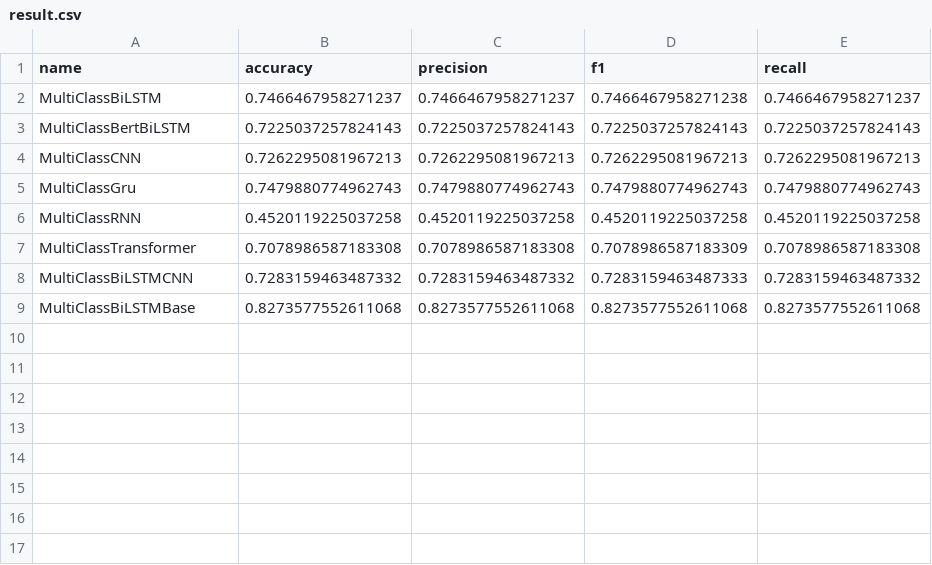
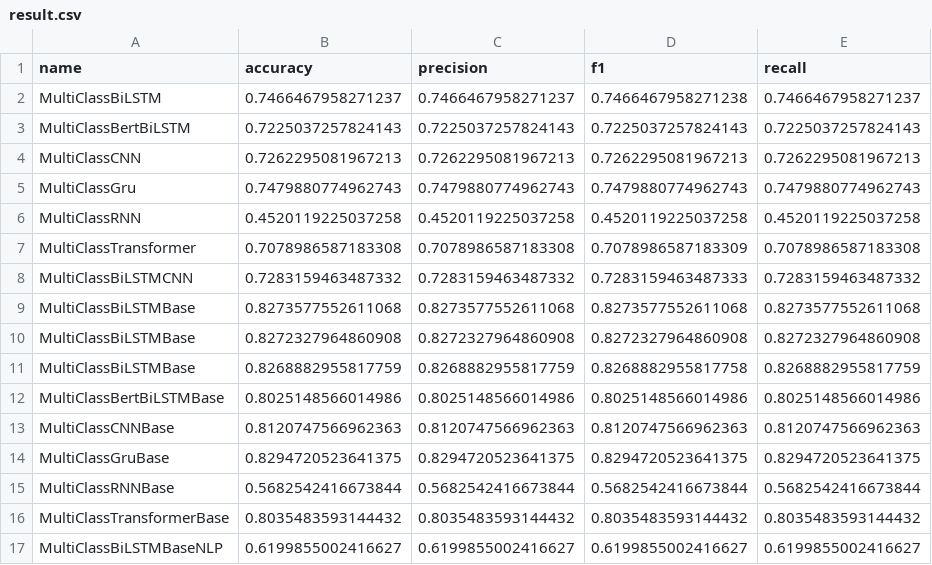
Before and after one commit to Kuromesi/Py4CSKG, a CSV file: myData/learning/result.csv, drawn as a sheet.

Commit message:
some new results

```diff
--- a/myData/learning/result.csv
+++ b/myData/learning/result.csv
@@ -9 +9,9 @@ MultiClassBiLSTMCNN,0.7283159463487332,0.7283159463487332,0.7283159463487333,0.7
 MultiClassBiLSTMBase,0.8273577552611068,0.8273577552611068,0.8273577552611068,0.8273577552611068
+MultiClassBiLSTMBase,0.8272327964860908,0.8272327964860908,0.8272327964860908,0.8272327964860908
+MultiClassBiLSTMBase,0.8268882955817759,0.8268882955817759,0.8268882955817758,0.8268882955817759
+MultiClassBertBiLSTMBase,0.8025148566014986,0.8025148566014986,0.8025148566014986,0.8025148566014986
+MultiClassCNNBase,0.8120747566962363,0.8120747566962363,0.8120747566962363,0.8120747566962363
+MultiClassGruBase,0.8294720523641375,0.8294720523641375,0.8294720523641375,0.8294720523641375
+MultiClassRNNBase,0.5682542416673844,0.5682542416673844,0.5682542416673844,0.5682542416673844
+MultiClassTransformerBase,0.8035483593144432,0.8035483593144432,0.8035483593144432,0.8035483593144432
+MultiClassBiLSTMBaseNLP,0.6199855002416627,0.6199855002416627,0.6199855002416627,0.6199855002416627
```
Also changed, not shown: myData/learning/evaluation/MultiClassBiLSTMBase.csv, 15 other files.
